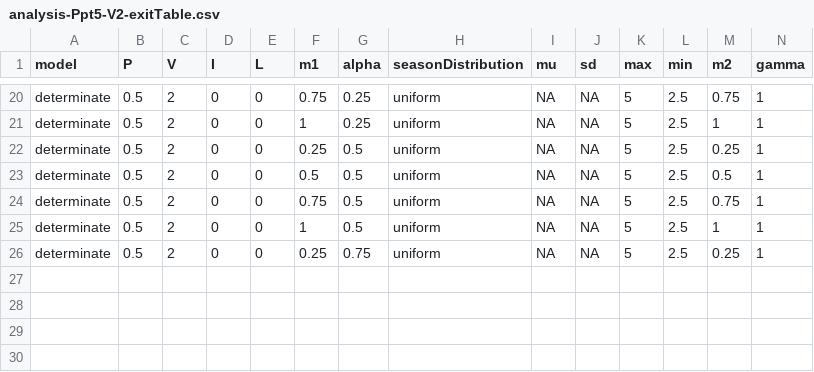
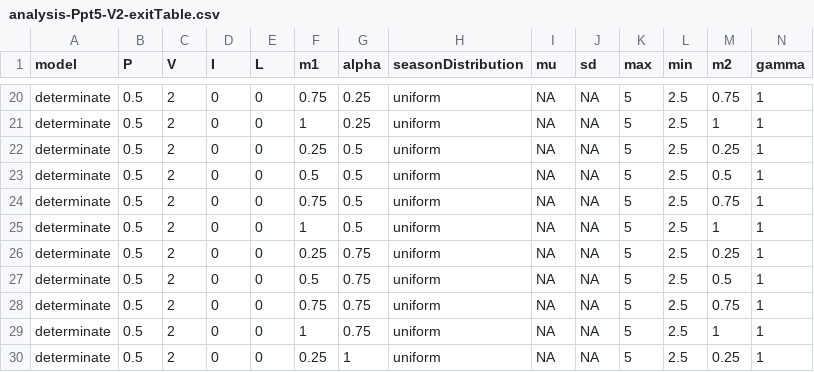
Before and after one commit to gregor-fausto/optimalControlProject, a CSV file: model-scripts/analysis-Ppt5-V2-exitTable.csv, drawn as a sheet; only a part is shown, gaps mark what is left out.

Commit message:
adding files and analysis

```diff
--- a/model-scripts/analysis-Ppt5-V2-exitTable.csv
+++ b/model-scripts/analysis-Ppt5-V2-exitTable.csv
@@ -26 +26,5 @@
 "determinate",0.5,2,0,0,0.25,0.75,"uniform",NA,NA,5,2.5,0.25,1
+"determinate",0.5,2,0,0,0.5,0.75,"uniform",NA,NA,5,2.5,0.5,1
+"determinate",0.5,2,0,0,0.75,0.75,"uniform",NA,NA,5,2.5,0.75,1
+"determinate",0.5,2,0,0,1,0.75,"uniform",NA,NA,5,2.5,1,1
+"determinate",0.5,2,0,0,0.25,1,"uniform",NA,NA,5,2.5,0.25,1
```
Also changed, not shown: 16 other files.
